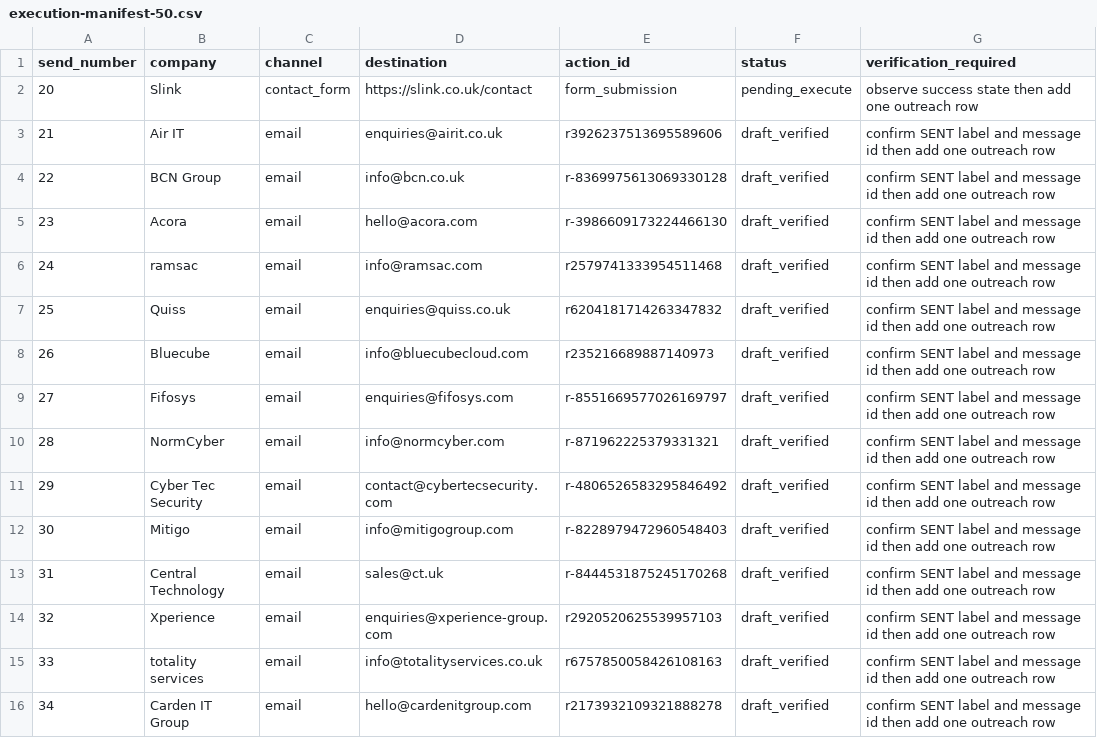
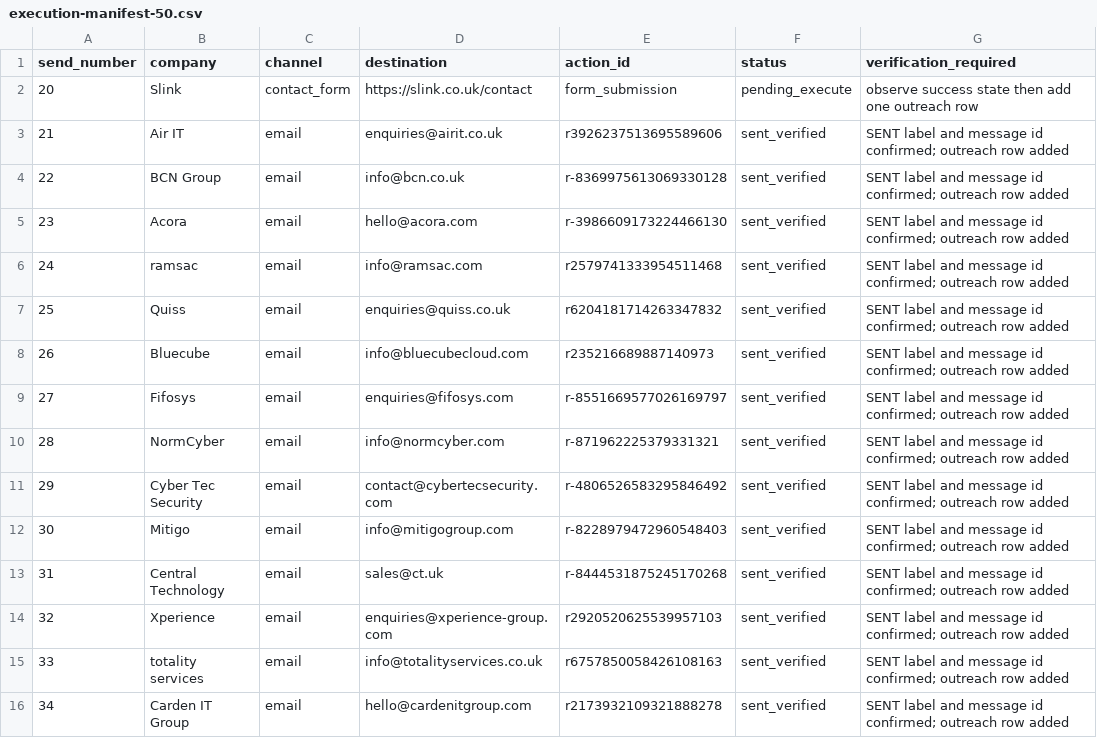
Before and after one commit to Thepluscode/ai-growth-engineering, a CSV file: experiments/EXP-ACQ-0001/sales/execution-manifest-50.csv, drawn as a sheet; only a part is shown; the diff covers the shown part only.

```diff
--- a/experiments/EXP-ACQ-0001/sales/execution-manifest-50.csv
+++ b/experiments/EXP-ACQ-0001/sales/execution-manifest-50.csv
@@ -2,15 +2,15 @@ send_number,company,channel,destination,action_id,status,verification_required
 20,Slink,contact_form,https://slink.co.uk/contact,form_submission,pending_execute,observe success state then add one outreach row
-21,Air IT,email,enquiries@airit.co.uk,r3926237513695589606,draft_verified,confirm SENT label and message id then add one outreach row
-22,BCN Group,email,info@bcn.co.uk,r-8369975613069330128,draft_verified,confirm SENT label and message id then add one outreach row
-23,Acora,email,hello@acora.com,r-3986609173224466130,draft_verified,confirm SENT label and message id then add one outreach row
-24,ramsac,email,info@ramsac.com,r2579741333954511468,draft_verified,confirm SENT label and message id then add one outreach row
-25,Quiss,email,enquiries@quiss.co.uk,r6204181714263347832,draft_verified,confirm SENT label and message id then add one outreach row
-26,Bluecube,email,info@bluecubecloud.com,r235216689887140973,draft_verified,confirm SENT label and message id then add one outreach row
-27,Fifosys,email,enquiries@fifosys.com,r-8551669577026169797,draft_verified,confirm SENT label and message id then add one outreach row
-28,NormCyber,email,info@normcyber.com,r-871962225379331321,draft_verified,confirm SENT label and message id then add one outreach row
-29,Cyber Tec Security,email,contact@cybertecsecurity.com,r-4806526583295846492,draft_verified,confirm SENT label and message id then add one outreach row
-30,Mitigo,email,info@mitigogroup.com,r-8228979472960548403,draft_verified,confirm SENT label and message id then add one outreach row
-31,Central Technology,email,sales@ct.uk,r-8444531875245170268,draft_verified,confirm SENT label and message id then add one outreach row
-32,Xperience,email,enquiries@xperience-group.com,r2920520625539957103,draft_verified,confirm SENT label and message id then add one outreach row
-33,totality services,email,info@totalityservices.co.uk,r6757850058426108163,draft_verified,confirm SENT label and message id then add one outreach row
-34,Carden IT Group,email,hello@cardenitgroup.com,r2173932109321888278,draft_verified,confirm SENT label and message id then add one outreach row
+21,Air IT,email,enquiries@airit.co.uk,r3926237513695589606,sent_verified,SENT label and message id confirmed; outreach row added
+22,BCN Group,email,info@bcn.co.uk,r-8369975613069330128,sent_verified,SENT label and message id confirmed; outreach row added
+23,Acora,email,hello@acora.com,r-3986609173224466130,sent_verified,SENT label and message id confirmed; outreach row added
+24,ramsac,email,info@ramsac.com,r2579741333954511468,sent_verified,SENT label and message id confirmed; outreach row added
+25,Quiss,email,enquiries@quiss.co.uk,r6204181714263347832,sent_verified,SENT label and message id confirmed; outreach row added
+26,Bluecube,email,info@bluecubecloud.com,r235216689887140973,sent_verified,SENT label and message id confirmed; outreach row added
+27,Fifosys,email,enquiries@fifosys.com,r-8551669577026169797,sent_verified,SENT label and message id confirmed; outreach row added
+28,NormCyber,email,info@normcyber.com,r-871962225379331321,sent_verified,SENT label and message id confirmed; outreach row added
+29,Cyber Tec Security,email,contact@cybertecsecurity.com,r-4806526583295846492,sent_verified,SENT label and message id confirmed; outreach row added
+30,Mitigo,email,info@mitigogroup.com,r-8228979472960548403,sent_verified,SENT label and message id confirmed; outreach row added
+31,Central Technology,email,sales@ct.uk,r-8444531875245170268,sent_verified,SENT label and message id confirmed; outreach row added
+32,Xperience,email,enquiries@xperience-group.com,r2920520625539957103,sent_verified,SENT label and message id confirmed; outreach row added
+33,totality services,email,info@totalityservices.co.uk,r6757850058426108163,sent_verified,SENT label and message id confirmed; outreach row added
+34,Carden IT Group,email,hello@cardenitgroup.com,r2173932109321888278,sent_verified,SENT label and message id confirmed; outreach row added
```
Also changed, not shown: 32 edited cells elsewhere in this file, 1 other file.
